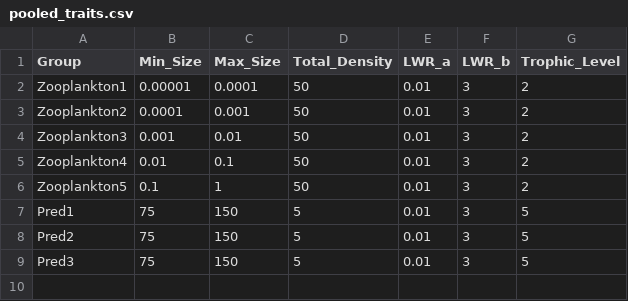
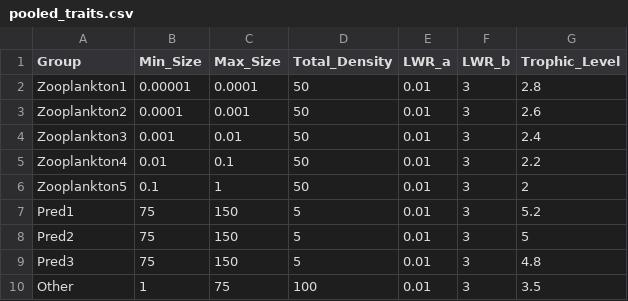
Before and after one commit to mattwoodstock/SwimmingIndividuals, a CSV file: pooled_traits.csv, drawn as a sheet.

```diff
--- a/pooled_traits.csv
+++ b/pooled_traits.csv
@@ -1,9 +1,10 @@
 Group,Min_Size,Max_Size,Total_Density,LWR_a,LWR_b,Trophic_Level
-Zooplankton1,0.00001,0.0001,50,0.01,3,2
-Zooplankton2,0.0001,0.001,50,0.01,3,2
-Zooplankton3,0.001,0.01,50,0.01,3,2
-Zooplankton4,0.01,0.1,50,0.01,3,2
+Zooplankton1,0.00001,0.0001,50,0.01,3,2.8
+Zooplankton2,0.0001,0.001,50,0.01,3,2.6
+Zooplankton3,0.001,0.01,50,0.01,3,2.4
+Zooplankton4,0.01,0.1,50,0.01,3,2.2
 Zooplankton5,0.1,1,50,0.01,3,2
-Pred1,75,150,5,0.01,3,5
+Pred1,75,150,5,0.01,3,5.2
 Pred2,75,150,5,0.01,3,5
-Pred3,75,150,5,0.01,3,5
+Pred3,75,150,5,0.01,3,4.8
+Other,1,75,100,0.01,3,3.5
```
Also changed, not shown: state.csv, traits.csv, 9 other files.
